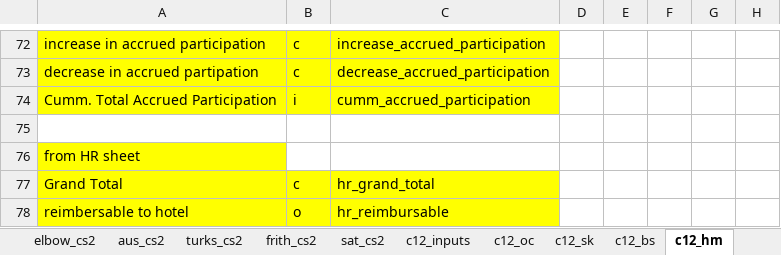
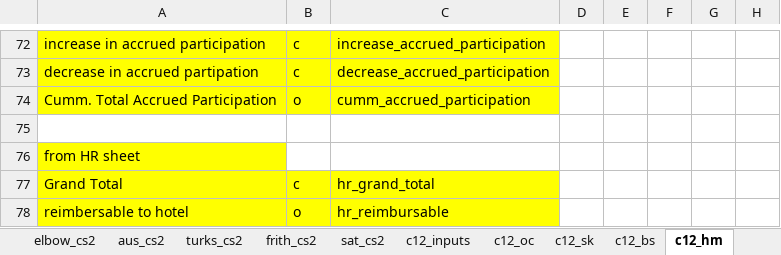
Before and after one commit to SKcoder01/lgh-financial-model, an Excel workbook: financial_model_excel_claude.xlsx, sheet c12_hm, drawn as a sheet; only a part is shown, gaps mark what is left out; values as stored, in another font and other column widths than the file's, no borders; the diff names each change by its address in the sheet, - before the commit and + after, or states it on an @@ line.

```diff
--- a/financial_model_excel_claude.xlsx (sheet c12_hm)
+++ b/financial_model_excel_claude.xlsx (sheet c12_hm)
-B74: i
+B74: o
```
Also changed, not shown: sheet c12_bi&F, sheet c12_d&s, 5 other files.
